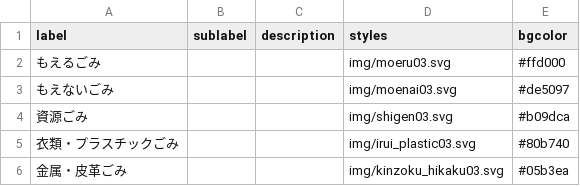
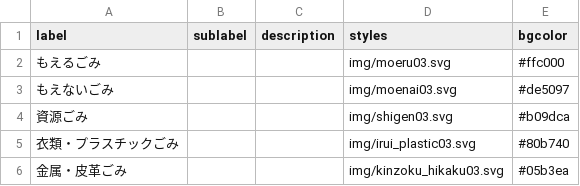
Before and after one commit to wajima5374/5374, a CSV file: data/description.csv, drawn as a sheet.

Commit message:
Update description.csv

```diff
--- a/data/description.csv
+++ b/data/description.csv
@@ -1,3 +1,3 @@
 label,sublabel,description,styles,bgcolor
-もえるごみ,,,img/moeru03.svg,#ffd000
+もえるごみ,,,img/moeru03.svg,#ffc000
 もえないごみ,,,img/moenai03.svg,#de5097
```
